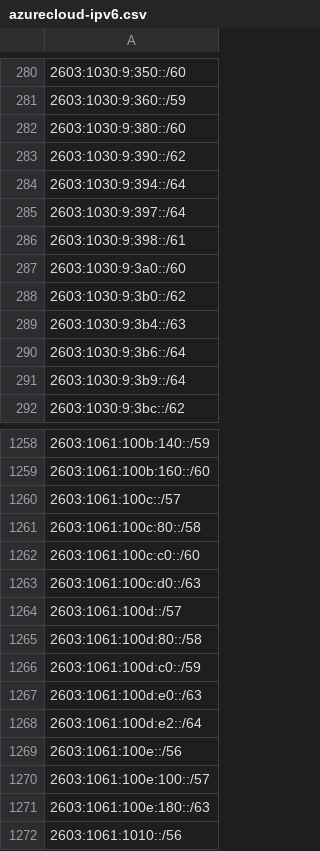
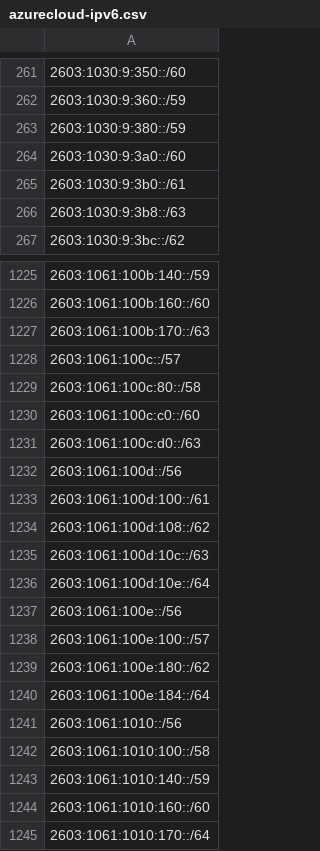
Before and after one commit to verdann/cti-lookups, a CSV file: data/msft-azurecloud/azurecloud-ipv6.csv, drawn as a sheet; only a part is shown, gaps mark what is left out; the shorter side is filled out with more unchanged rows; removed rows and columns are numbered as before the commit, all else as after; the diff covers the shown part only; the diff names each change by its address in the sheet, - before the commit and + after, or states it on an @@ line.

```diff
--- a/data/msft-azurecloud/azurecloud-ipv6.csv
+++ b/data/msft-azurecloud/azurecloud-ipv6.csv
-A263: 2603:1030:9:380::/60
+A263: 2603:1030:9:380::/59
-row 283: 2603:1030:9:390::/62
-row 284: 2603:1030:9:394::/64
-row 285: 2603:1030:9:397::/64
-row 286: 2603:1030:9:398::/61
-A265: 2603:1030:9:3b0::/62
+A265: 2603:1030:9:3b0::/61
-A266: 2603:1030:9:3b4::/63
+A266: 2603:1030:9:3b8::/63
-row 290: 2603:1030:9:3b6::/64
-row 291: 2603:1030:9:3b9::/64
+row 1227: 2603:1061:100b:170::/63
-A1232: 2603:1061:100d::/57
+A1232: 2603:1061:100d::/56
-A1233: 2603:1061:100d:80::/58
+A1233: 2603:1061:100d:100::/61
-A1234: 2603:1061:100d:c0::/59
+A1234: 2603:1061:100d:108::/62
-A1235: 2603:1061:100d:e0::/63
+A1235: 2603:1061:100d:10c::/63
-A1236: 2603:1061:100d:e2::/64
+A1236: 2603:1061:100d:10e::/64
-A1239: 2603:1061:100e:180::/63
+A1239: 2603:1061:100e:180::/62
+row 1240: 2603:1061:100e:184::/64
```
Also changed, not shown: 5 added rows, 33 removed rows and 15 edited cells elsewhere in this file, data/binaryedge/binaryedge-ipv4-ip.csv, data/msft-azurecloud/azure-ipv6-servicetag.csv, 9 other files.
